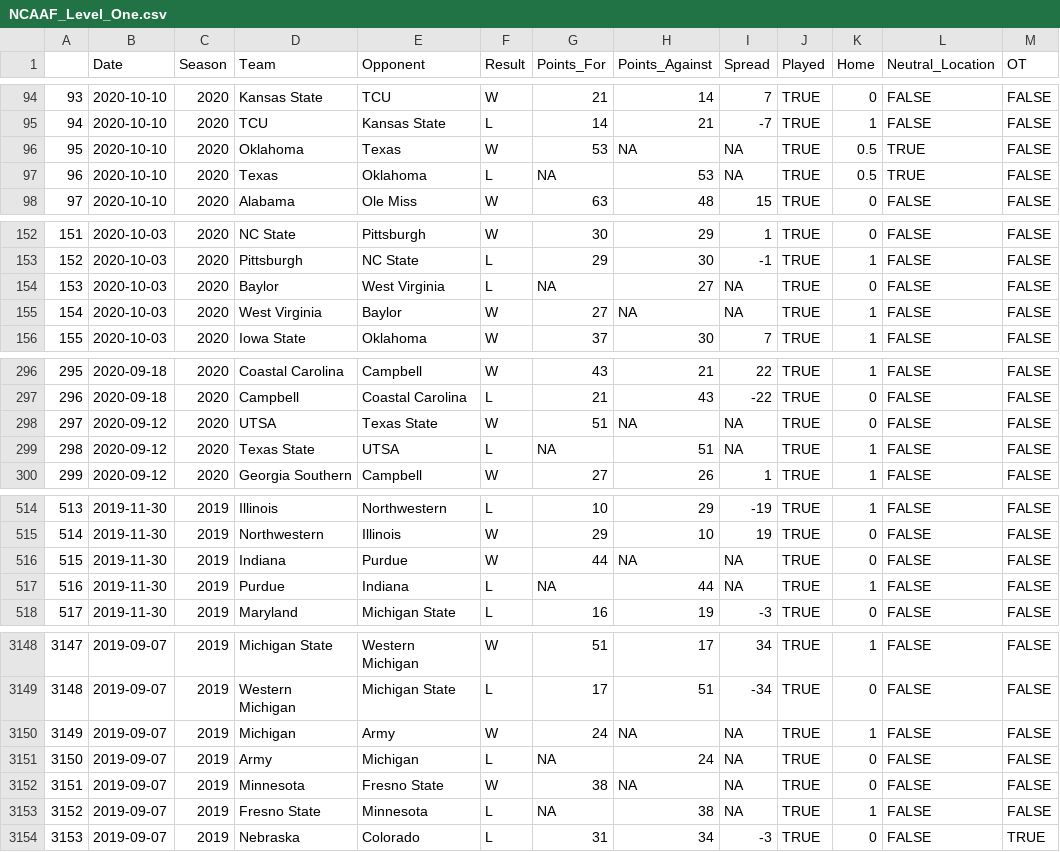
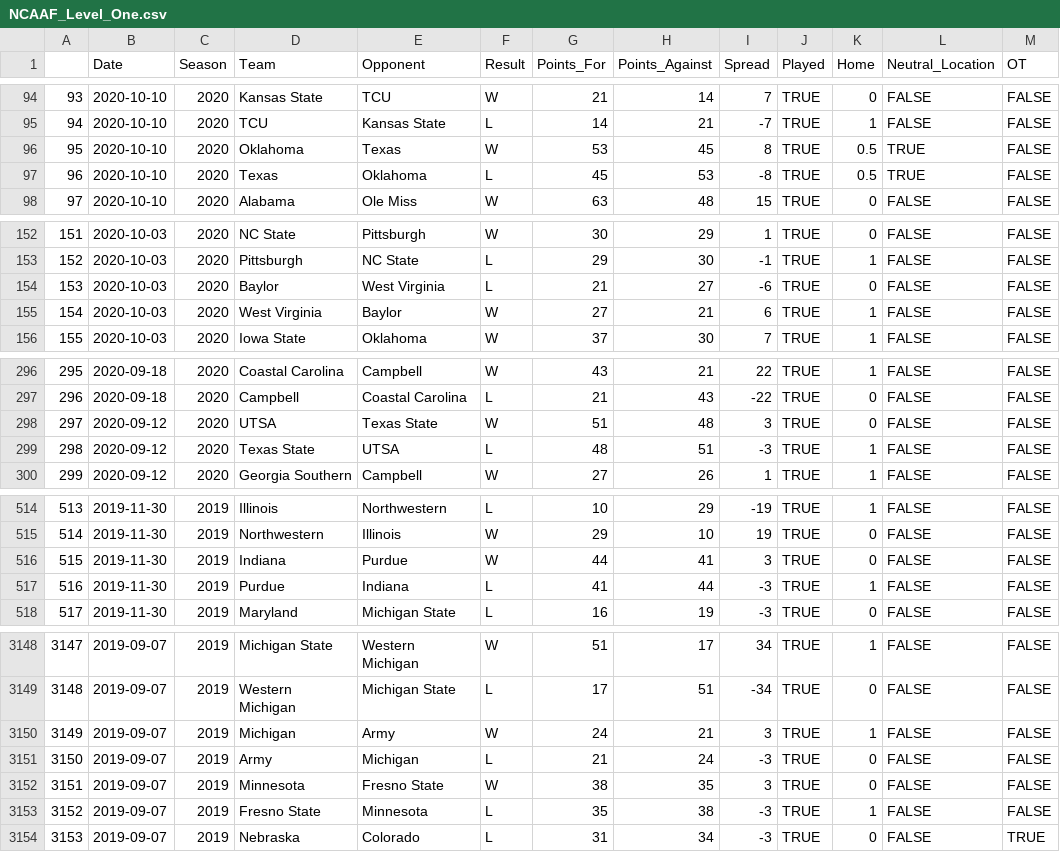
Before and after one commit to MattC137/Open_Data, a CSV file: Scripts/Sports/NCAAF_Level_One.csv, drawn as a sheet; only a part is shown, gaps mark what is left out; the diff covers the shown part only; the diff names each change by its address in the sheet, - before the commit and + after, or states it on an @@ line.

```diff
--- a/Scripts/Sports/NCAAF_Level_One.csv
+++ b/Scripts/Sports/NCAAF_Level_One.csv
-H96 (Points_Against): NA
+H96 (Points_Against): 45
-I96 (Spread): NA
+I96 (Spread): 8
-G97 (Points_For): NA
+G97 (Points_For): 45
-I97 (Spread): NA
+I97 (Spread): -8
-G154 (Points_For): NA
+G154 (Points_For): 21
-I154 (Spread): NA
+I154 (Spread): -6
-H155 (Points_Against): NA
+H155 (Points_Against): 21
-I155 (Spread): NA
+I155 (Spread): 6
-H298 (Points_Against): NA
+H298 (Points_Against): 48
-I298 (Spread): NA
+I298 (Spread): 3
-G299 (Points_For): NA
+G299 (Points_For): 48
-I299 (Spread): NA
+I299 (Spread): -3
-H516 (Points_Against): NA
+H516 (Points_Against): 41
-I516 (Spread): NA
+I516 (Spread): 3
-G517 (Points_For): NA
+G517 (Points_For): 41
-I517 (Spread): NA
+I517 (Spread): -3
-H3150 (Points_Against): NA
+H3150 (Points_Against): 21
-I3150 (Spread): NA
+I3150 (Spread): 3
-G3151 (Points_For): NA
+G3151 (Points_For): 21
-I3151 (Spread): NA
+I3151 (Spread): -3
-H3152 (Points_Against): NA
+H3152 (Points_Against): 35
-I3152 (Spread): NA
+I3152 (Spread): 3
-G3153 (Points_For): NA
+G3153 (Points_For): 35
-I3153 (Spread): NA
+I3153 (Spread): -3
```
Also changed, not shown: 152 edited cells elsewhere in this file, 2 other files.
